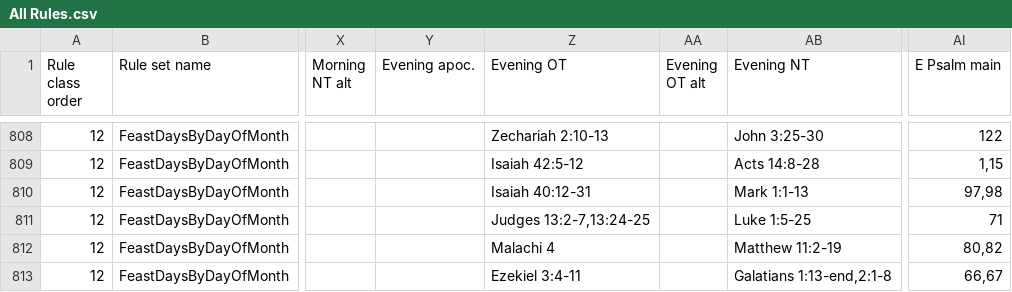
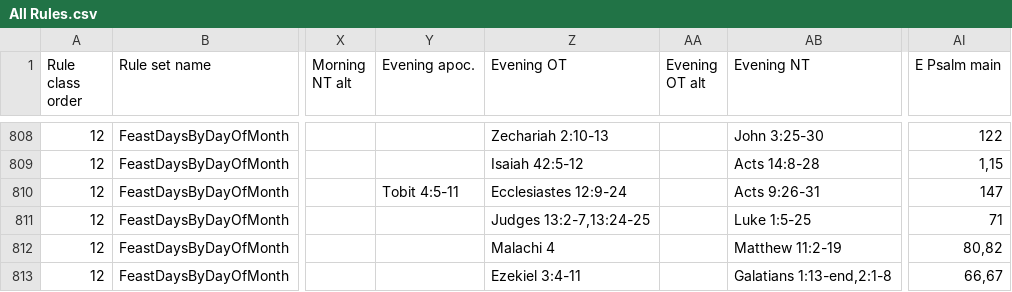
Before and after one commit to isabel-anastasiadis/lectionary, a CSV file: ReadingsBuilder/ReadingsBuilder/Data/Rules/All Rules.csv, drawn as a sheet; only a part is shown, gaps mark what is left out; the diff names each change by its address in the sheet, - before the commit and + after, or states it on an @@ line.

Commit message:
fix: St Barnabas evening readings were wrong (broke 11/06/2023) - Now everything looks good except Trinity Sunday needs to trump St Barnabas (eg. 11/06/2022)

```diff
--- a/ReadingsBuilder/ReadingsBuilder/Data/Rules/All Rules.csv
+++ b/ReadingsBuilder/ReadingsBuilder/Data/Rules/All Rules.csv
-Y810 (Evening apoc.): (empty)
+Y810 (Evening apoc.): Tobit 4:5-11
-Z810 (Evening OT): Isaiah 40:12-31
+Z810 (Evening OT): Ecclesiastes 12:9-24
-AB810 (Evening NT): Mark 1:1-13
+AB810 (Evening NT): Acts 9:26-31
-AI810 (E Psalm main): 97,98
+AI810 (E Psalm main): 147
```
Also changed, not shown: 3 other files.
